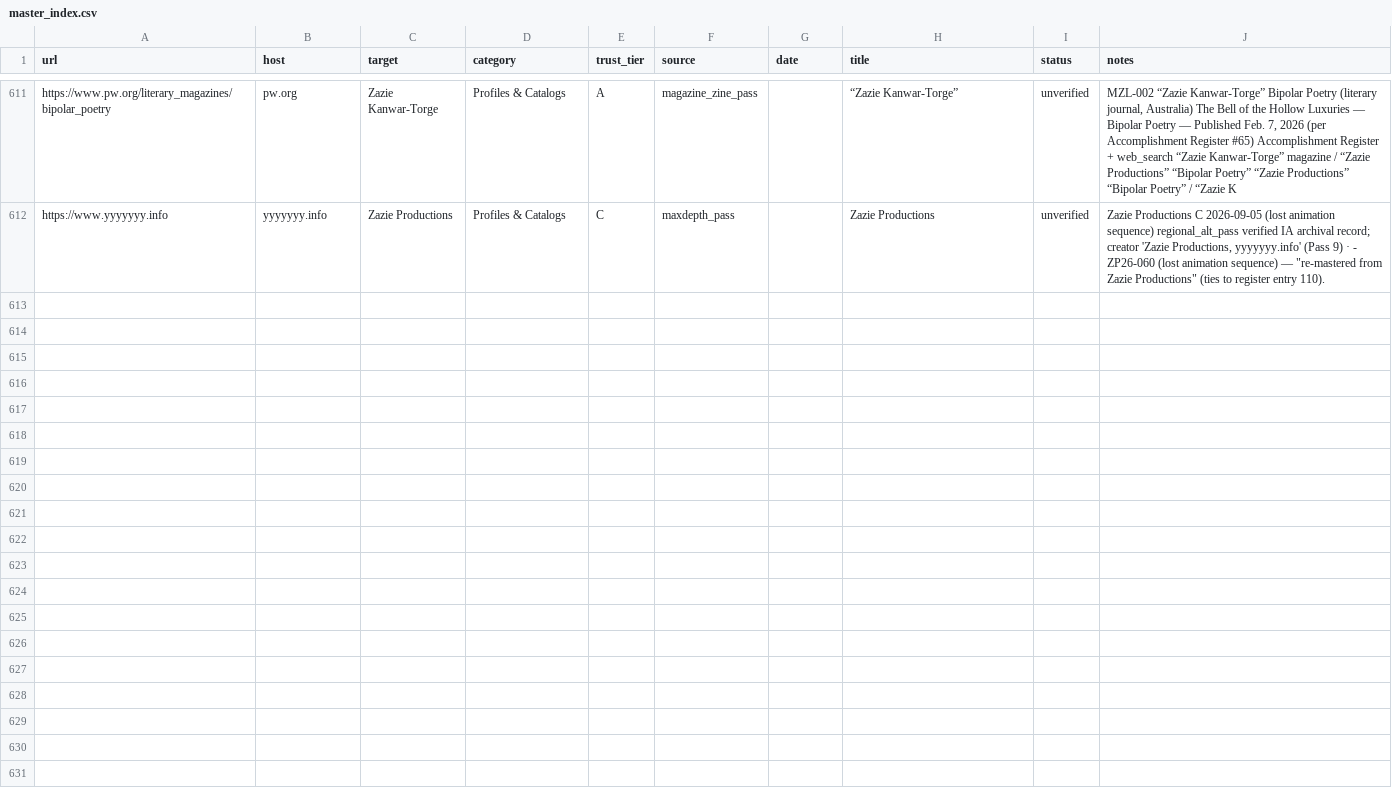
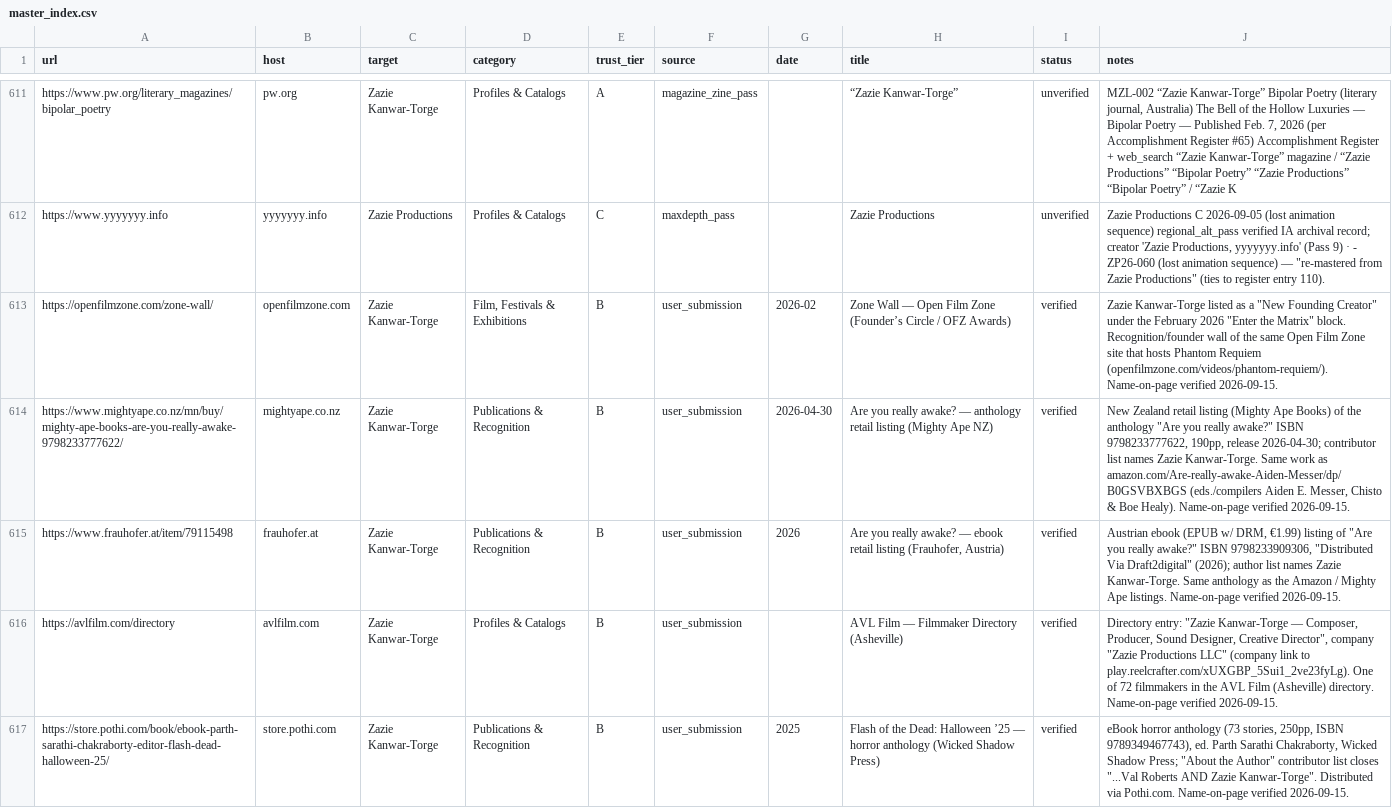
Before and after one commit to zazieproductions/Comprehensive-Backlink-Tracker---Zazie-Productions-, a CSV file: data/master/master_index.csv, drawn as a sheet; only a part is shown, gaps mark what is left out.

Commit message:
Add 5 new verified backlinks (user submission 2026-09-15)
Catalogued 5 newly-found appearances of Zazie Kanwar-Torge into the
canonical master index and regenerated all derived artifacts (720 -> 725):

- openfilmzone.com/zone-wall/      OFZ 'New Founding Creator' (Feb 2026)
- mightyape.co.nz                  'Are you really awake?' anthology (NZ retail)
- frauhofer.at/item/79115498        same anthology, Austrian ebook (Draft2Digital)
- avlfilm.com/directory            AVL Film filmmaker directory (Zazie Productions LLC)
- store.pothi.com                  'Flash of the Dead: Halloween 25' horror anthology

Two submitted URLs were exact duplicates already tracked and were skipped:
archive.independentmail.com honor-roll page and the pronthego.com
indie-music-PR blog post.

Rebuilt consolidated_directory.json and both colour-coded PDFs; updated
README counts/baseline.

Co-authored-by: arena-agent <297053741+arena-agent@users.noreply.github.com>

```diff
--- a/data/master/master_index.csv
+++ b/data/master/master_index.csv
@@ -612 +612,6 @@ https://www.pw.org/literary_magazines/bipolar_poetry,pw.org,Zazie Kanwar-Torge,P
 https://www.yyyyyyy.info,yyyyyyy.info,Zazie Productions,Profiles & Catalogs,C,maxdepth_pass,,Zazie Productions,unverified,"Zazie Productions  C  2026-09-05   (lost animation sequence)  regional_alt_pass  verified  IA archival record; creator 'Zazie Productions, yyyyyyy.info' (Pass 9)  ·  - ZP26-060  (lost animation sequence) — ""re-mastered from Zazie Productions"" (ties to register entry 110)."
+https://openfilmzone.com/zone-wall/,openfilmzone.com,Zazie Kanwar-Torge,"Film, Festivals & Exhibitions",B,user_submission,2026-02,Zone Wall — Open Film Zone (Founder’s Circle / OFZ Awards),verified,"Zazie Kanwar-Torge listed as a ""New Founding Creator"" under the February 2026 ""Enter the Matrix"" block. Recognition/founder wall of the same Open Film Zone site that hosts Phantom Requiem (openfilmzone.com/videos/phantom-requiem/). Name-on-page verified 2026-09-15."
+https://www.mightyape.co.nz/mn/buy/mighty-ape-books-are-you-really-awake-9798233777622/,mightyape.co.nz,Zazie Kanwar-Torge,Publications & Recognition,B,user_submission,2026-04-30,Are you really awake? — anthology retail listing (Mighty Ape NZ),verified,"New Zealand retail listing (Mighty Ape Books) of the anthology ""Are you really awake?"" ISBN 9798233777622, 190pp, release 2026-04-30; contributor list names Zazie Kanwar-Torge. Same work as amazon.com/Are-really-awake-Aiden-Messer/dp/B0GSVBXBGS (eds./compilers Aiden E. Messer, Chisto & Boe Healy). Name-on-page verified 2026-09-15."
+https://www.frauhofer.at/item/79115498,frauhofer.at,Zazie Kanwar-Torge,Publications & Recognition,B,user_submission,2026,"Are you really awake? — ebook retail listing (Frauhofer, Austria)",verified,"Austrian ebook (EPUB w/ DRM, €1.99) listing of ""Are you really awake?"" ISBN 9798233909306, ""Distributed Via Draft2digital"" (2026); author list names Zazie Kanwar-Torge. Same anthology as the Amazon / Mighty Ape listings. Name-on-page verified 2026-09-15."
+https://avlfilm.com/directory,avlfilm.com,Zazie Kanwar-Torge,Profiles & Catalogs,B,user_submission,,AVL Film — Filmmaker Directory (Asheville),verified,"Directory entry: ""Zazie Kanwar-Torge — Composer, Producer, Sound Designer, Creative Director"", company ""Zazie Productions LLC"" (company link to play.reelcrafter.com/xUXGBP_5Sui1_2ve23fyLg). One of 72 filmmakers in the AVL Film (Asheville) directory. Name-on-page verified 2026-09-15."
+https://store.pothi.com/book/ebook-parth-sarathi-chakraborty-editor-flash-dead-halloween-25/,store.pothi.com,Zazie Kanwar-Torge,Publications & Recognition,B,user_submission,2025,Flash of the Dead: Halloween ’25 — horror anthology (Wicked Shadow Press),verified,"eBook horror anthology (73 stories, 250pp, ISBN 9789349467743), ed. Parth Sarathi Chakraborty, Wicked Shadow Press; ""About the Author"" contributor list closes ""...Val Roberts AND Zazie Kanwar-Torge"". Distributed via Pothi.com. Name-on-page verified 2026-09-15."
```
Also changed, not shown: 5 other files.
